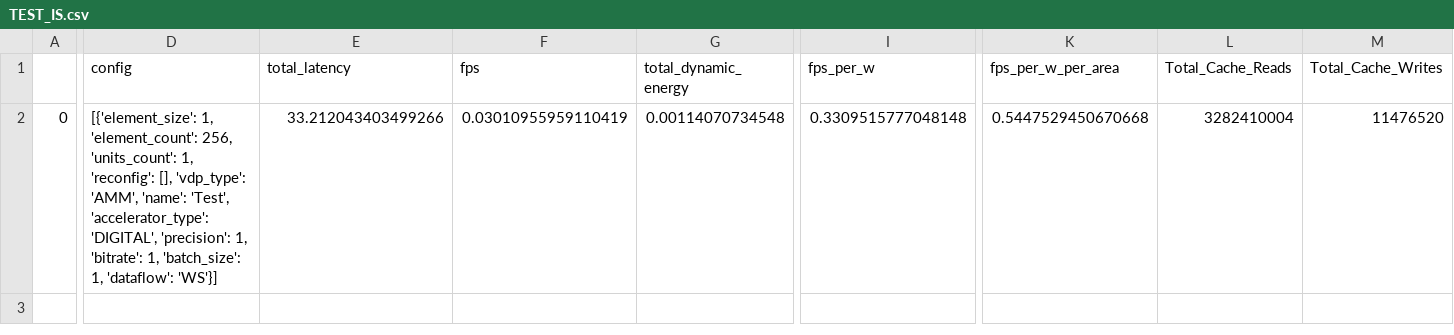
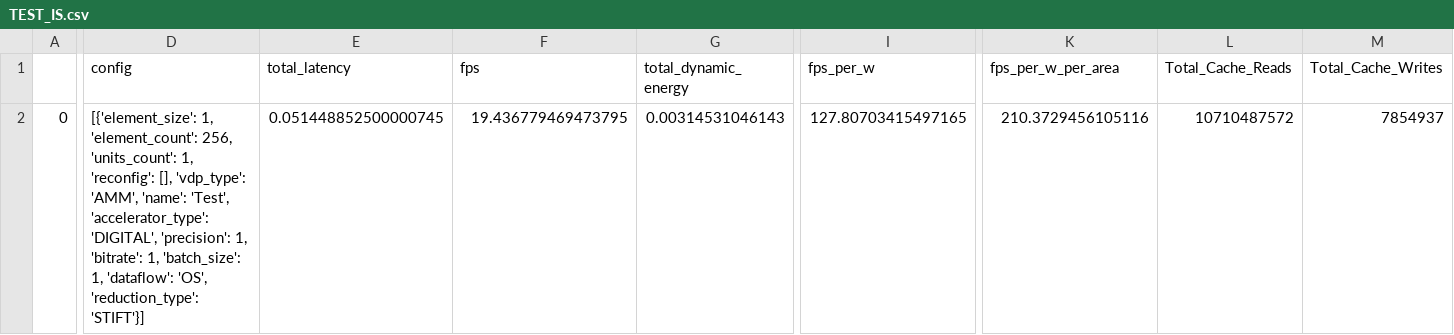
Before and after one commit to Sairam954/Digital_CNN_SIM, a CSV file: Result/TEST_IS.csv, drawn as a sheet; only a part is shown, gaps mark what is left out; the diff covers the shown part only; the diff names each change by its address in the sheet, - before the commit and + after, or states it on an @@ line.

Commit message:
Modelling of reduction network in the controller is completed

```diff
--- a/Result/TEST_IS.csv
+++ b/Result/TEST_IS.csv
-D2 (config): …1, 'dataflow': 'WS'}]
+D2 (config): …1, 'dataflow': 'OS', 'reduction_type': 'STIFT'}]
-E2 (total_latency): 33.212043403499266
+E2 (total_latency): 0.051448852500000745
-F2 (fps): 0.03010955959110419
+F2 (fps): 19.436779469473795
-G2 (total_dynamic_energy): 0.00114070734548
+G2 (total_dynamic_energy): 0.00314531046143
-I2 (fps_per_w): 0.3309515777048148
+I2 (fps_per_w): 127.80703415497165
-K2 (fps_per_w_per_area): 0.5447529450670668
+K2 (fps_per_w_per_area): 210.3729456105116
-L2 (Total_Cache_Reads): 3282410004
+L2 (Total_Cache_Reads): 10710487572
-M2 (Total_Cache_Writes): 11476520
+M2 (Total_Cache_Writes): 7854937
```
Also changed, not shown: 2 edited cells elsewhere in this file, 5 other files.
